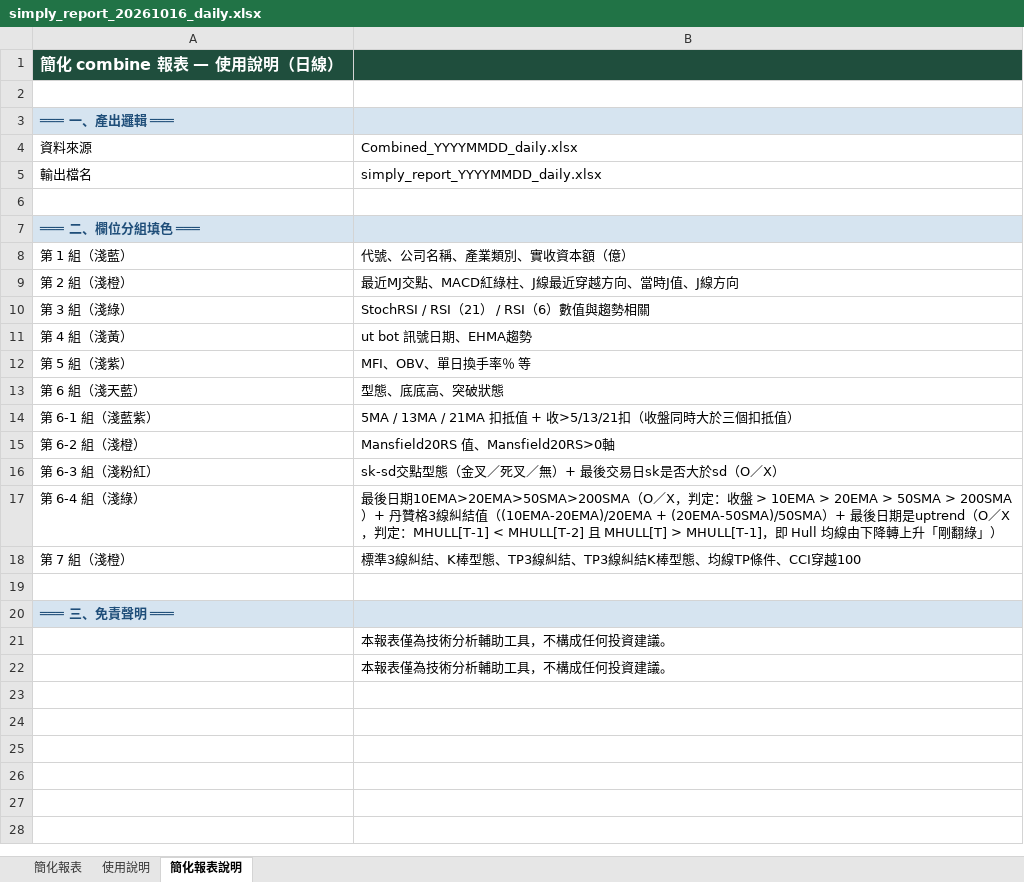
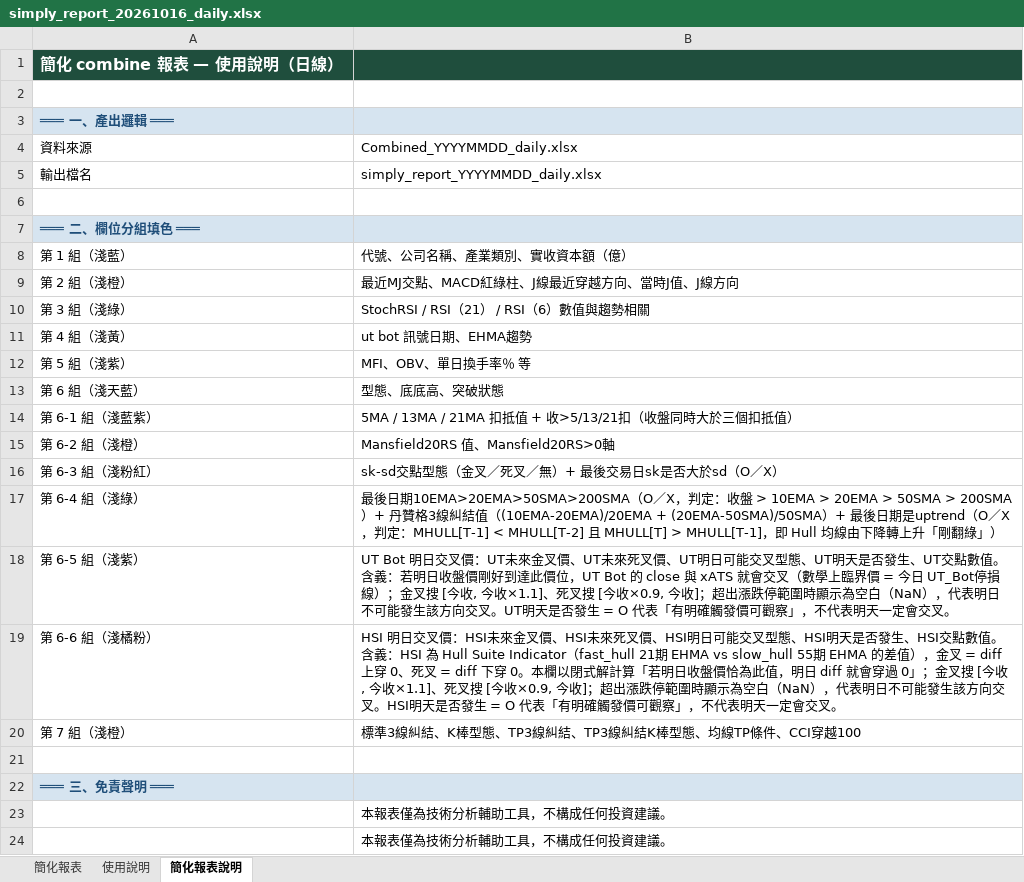
Before and after one commit to KHsLo/MyStockApp, an Excel workbook: simply_report_20261016_daily.xlsx, sheet 簡化報表說明, drawn as a sheet; values as stored, in another font and other column widths than the file's, no borders; the diff names each change by its address in the sheet, - before the commit and + after, or states it on an @@ line.

```diff
--- a/simply_report_20261016_daily.xlsx (sheet 簡化報表說明)
+++ b/simply_report_20261016_daily.xlsx (sheet 簡化報表說明)
+row 18: 第 6-5 組（淺紫） | UT Bot 明日交叉價：UT未來金叉價、UT未來死叉價、UT明日可能交叉型態、UT明天是否發生、UT交點數值。含義：若明日收盤價剛好到達此價位，UT Bot 的 close 與 xATS 就會交叉（數學上臨界價 = 今日 UT_Bot停損線）；金叉搜 [今收, 今收×1.1]、死叉搜 [今收×0.9, 今收]；超出漲跌停範圍時顯示為空白（NaN），代表明日不可能發生該方向交叉。UT明天是否發生 = O 代表「有明確觸發價可觀察」，不代表明天一定會交叉。
+row 19: 第 6-6 組（淺橘粉） | HSI 明日交叉價：HSI未來金叉價、HSI未來死叉價、HSI明日可能交叉型態、HSI明天是否發生、HSI交點數值。含義：HSI 為 Hull Suite Indicator（fast_hull 21期 EHMA vs slow_hull 55期 EHMA 的差值），金叉 = diff 上穿 0、死叉 = diff 下穿 0。本欄以閉式解計算「若明日收盤價恰為此值，明日 diff 就會穿過 0」；金叉搜 [今收, 今收×1.1]、死叉搜 [今收×0.9, 今收]；超出漲跌停範圍時顯示為空白（NaN），代表明日不可能發生該方向交叉。HSI明天是否發生 = O 代表「有明確觸發價可觀察」，不代表明天一定會交叉。
```
Also changed, not shown: sheet 簡化報表, simply_report_20261016_weekly.xlsx.
